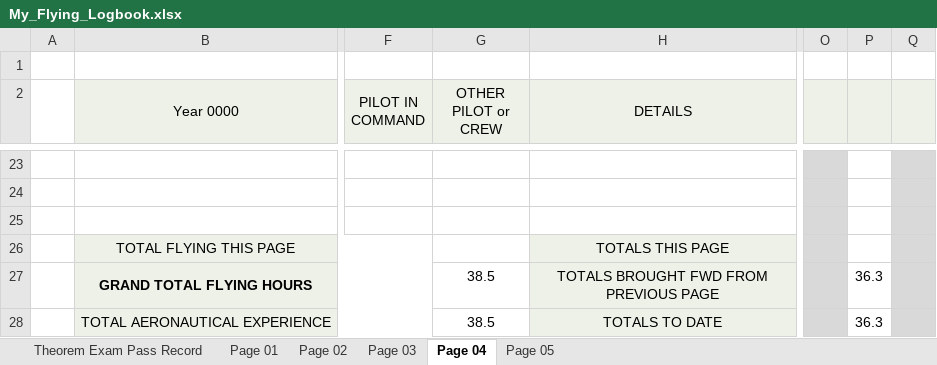
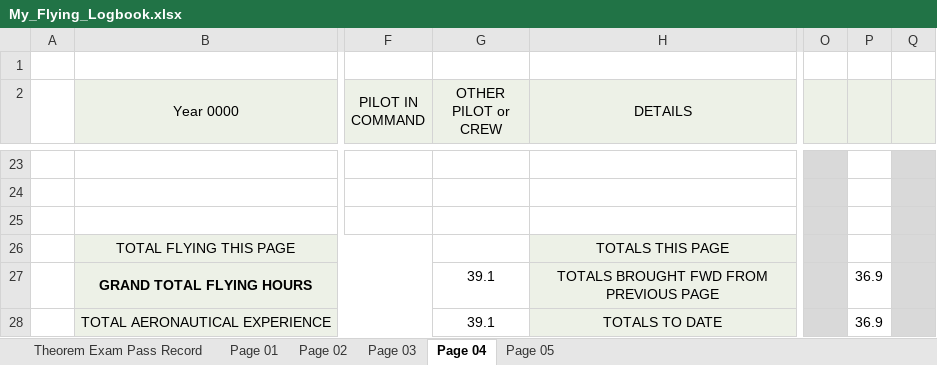
Before and after one commit to ninn-kou/PA28, an Excel workbook: log/My_Flying_Logbook.xlsx, sheet Page 04, drawn as a sheet; only a part is shown, gaps mark what is left out; values as stored, in another font and other column widths than the file's, no borders; the diff names each change by its address in the sheet, - before the commit and + after, or states it on an @@ line.

```diff
--- a/log/My_Flying_Logbook.xlsx (sheet Page 04)
+++ b/log/My_Flying_Logbook.xlsx (sheet Page 04)
-G27:G28 (OTHER PILOT or CREW): 38.5
+G27:G28 (OTHER PILOT or CREW): 39.1
-P27:P28: 36.3
+P27:P28: 36.9
```
Also changed, not shown: sheet Page 03, sheet Page 05.
